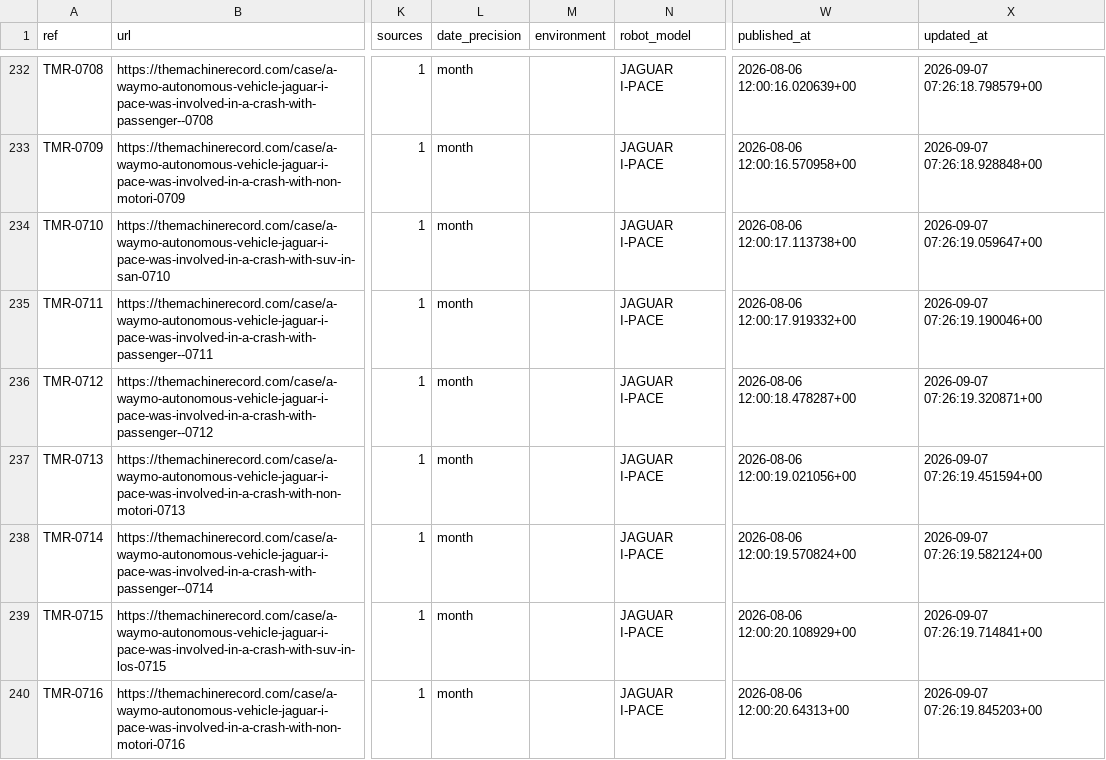
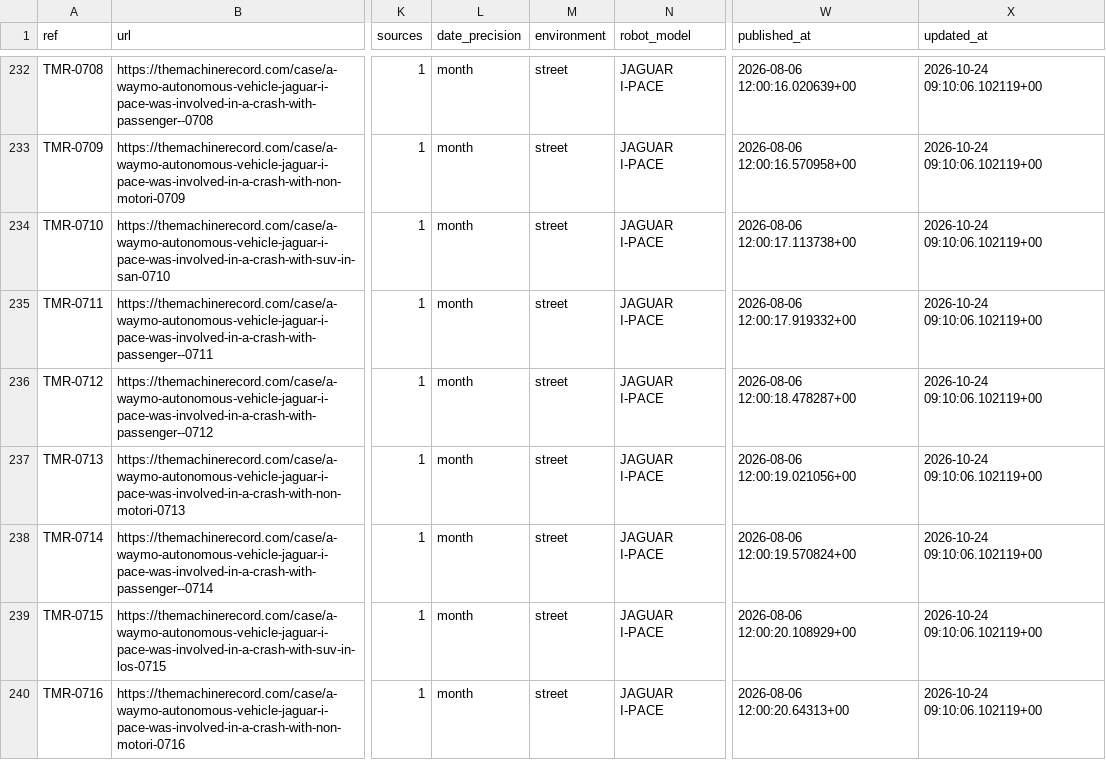
Before and after one commit to vzolot/machine-record-data, a CSV file: data/cases.csv, drawn as a sheet; only a part is shown, gaps mark what is left out; the diff covers the shown part only; the diff names each change by its address in the sheet, - before the commit and + after, or states it on an @@ line.

```diff
--- a/data/cases.csv
+++ b/data/cases.csv
-M232:M240 (environment): (empty)
+M232:M240 (environment): street
-X232 (updated_at): 2026-09-07 07:26:18.798579+00
+X232 (updated_at): 2026-10-24 09:10:06.102119+00
-X233 (updated_at): 2026-09-07 07:26:18.928848+00
+X233 (updated_at): 2026-10-24 09:10:06.102119+00
-X234 (updated_at): 2026-09-07 07:26:19.059647+00
+X234 (updated_at): 2026-10-24 09:10:06.102119+00
-X235 (updated_at): 2026-09-07 07:26:19.190046+00
+X235 (updated_at): 2026-10-24 09:10:06.102119+00
-X236 (updated_at): 2026-09-07 07:26:19.320871+00
+X236 (updated_at): 2026-10-24 09:10:06.102119+00
-X237 (updated_at): 2026-09-07 07:26:19.451594+00
+X237 (updated_at): 2026-10-24 09:10:06.102119+00
-X238 (updated_at): 2026-09-07 07:26:19.582124+00
+X238 (updated_at): 2026-10-24 09:10:06.102119+00
-X239 (updated_at): 2026-09-07 07:26:19.714841+00
+X239 (updated_at): 2026-10-24 09:10:06.102119+00
-X240 (updated_at): 2026-09-07 07:26:19.845203+00
+X240 (updated_at): 2026-10-24 09:10:06.102119+00
```
Also changed, not shown: 114 edited cells elsewhere in this file, data/sources.csv, 2 other files.
